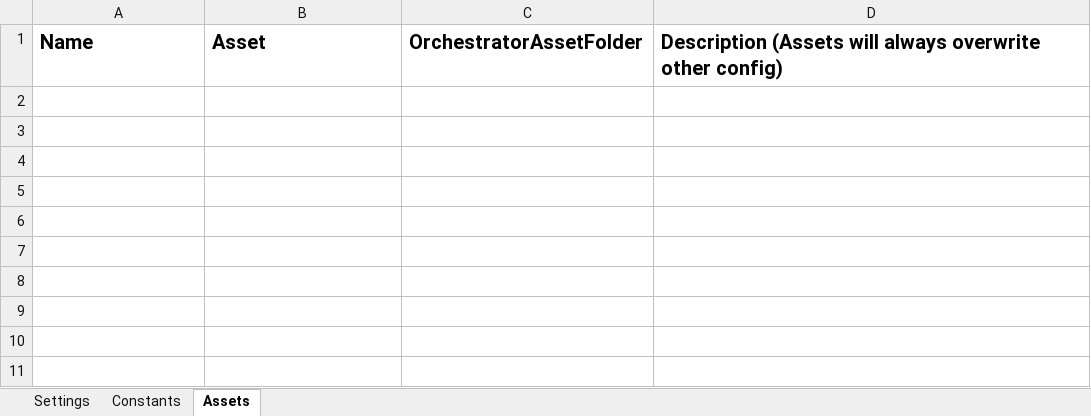
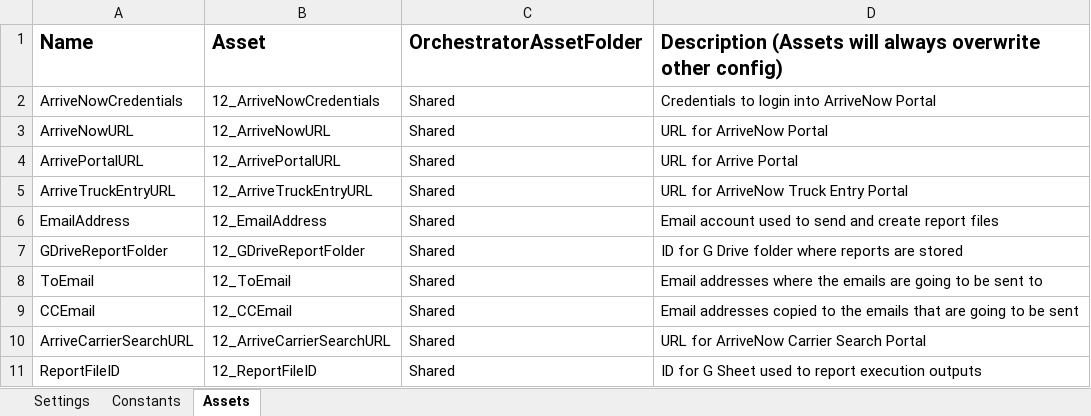
Before and after one commit to rrodriguezhernandez/12_Legal_OnboardingRegistration_Performer, an Excel workbook: Data/Config.xlsx, sheet Assets, drawn as a sheet; values as stored, in another font and other column widths than the file's, no borders; the diff names each change by its address in the sheet, - before the commit and + after, or states it on an @@ line.

```diff
--- a/Data/Config.xlsx (sheet Assets)
+++ b/Data/Config.xlsx (sheet Assets)
+row 2: ArriveNowCredentials | 12_ArriveNowCredentials | Shared | Credentials to login into ArriveNow Portal
+row 3: ArriveNowURL | 12_ArriveNowURL | Shared | URL for ArriveNow Portal
+row 4: ArrivePortalURL | 12_ArrivePortalURL | Shared | URL for Arrive Portal
+row 5: ArriveTruckEntryURL | 12_ArriveTruckEntryURL | Shared | URL for ArriveNow Truck Entry Portal
+row 6: EmailAddress | 12_EmailAddress | Shared | Email account used to send and create report files
+row 7: GDriveReportFolder | 12_GDriveReportFolder | Shared | ID for G Drive folder where reports are stored
+row 8: ToEmail | 12_ToEmail | Shared | Email addresses where the emails are going to be sent to
+row 9: CCEmail | 12_CCEmail | Shared | Email addresses copied to the emails that are going to be sent
+row 10: ArriveCarrierSearchURL | 12_ArriveCarrierSearchURL | Shared | URL for ArriveNow Carrier Search Portal
+row 11: ReportFileID | 12_ReportFileID | Shared | ID for G Sheet used to report execution outputs
```
Also changed, not shown: 9 other files.
